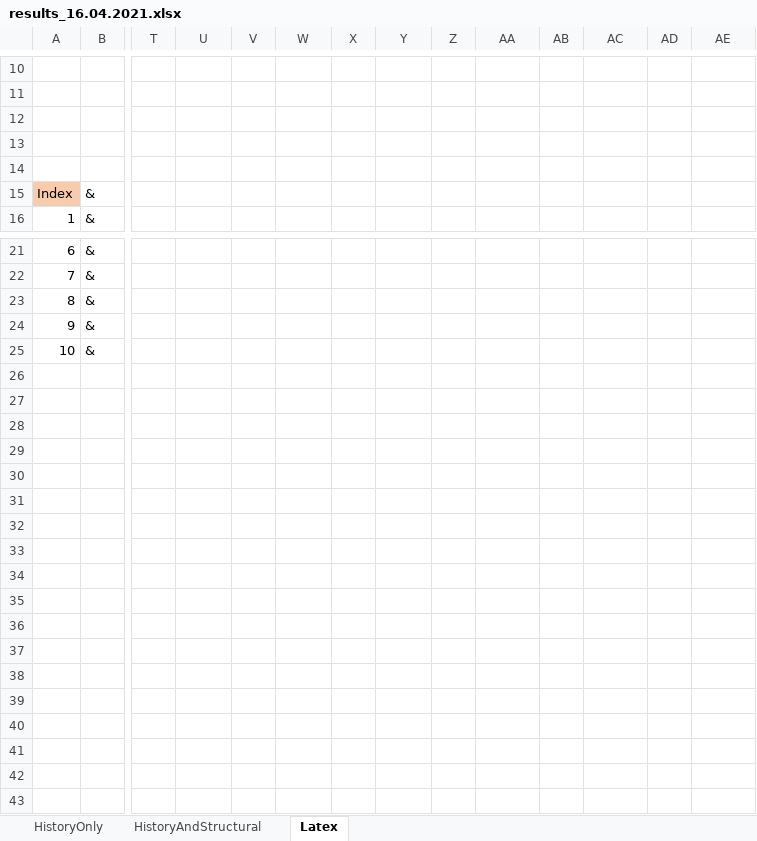
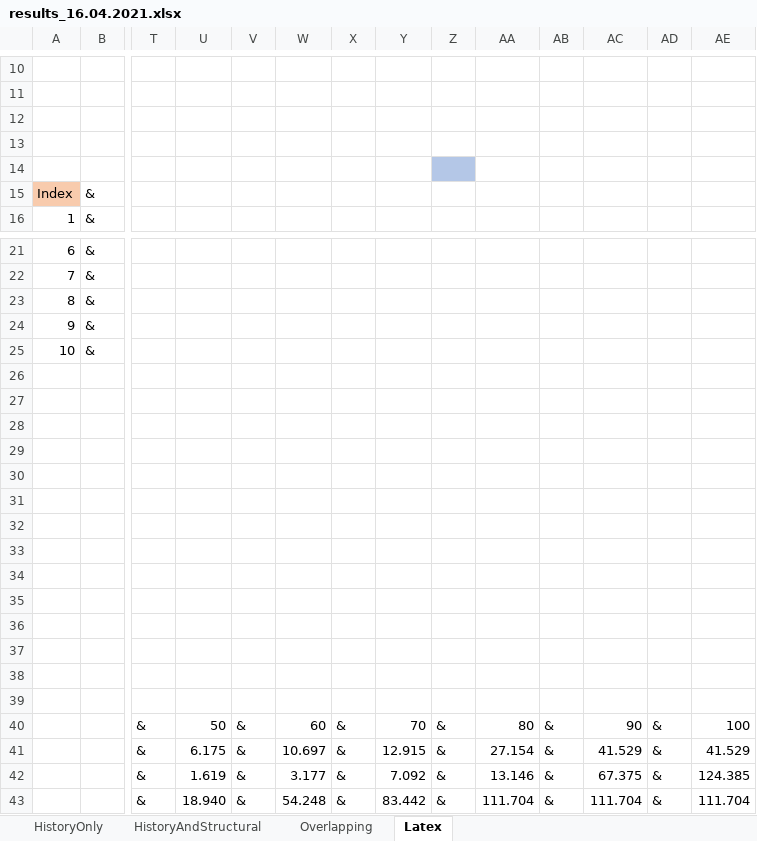
Before and after one commit to AdelinaStana/PhdProject, an Excel workbook: results/results_16.04.2021.xlsx, sheet Latex, drawn as a sheet; only a part is shown, gaps mark what is left out; values as stored, in another font and other column widths than the file's, no borders; rows hold the shown columns only; the diff names each change by its address in the sheet, - before the commit and + after, or states it on an @@ line.

```diff
--- a/results/results_16.04.2021.xlsx (sheet Latex)
+++ b/results/results_16.04.2021.xlsx (sheet Latex)
+sheet tab: Overlapping
-Z14 fill: none
+Z14 fill: #B4C7E7
+row 26: (empty)
+row 27: (empty)
+row 28: (empty)
+row 29: (empty)
+row 30: (empty)
+row 31: (empty)
+row 32: (empty)
+row 33: (empty)
+row 34: (empty)
+row 35: (empty)
+row 36: (empty)
+row 37: (empty)
+row 38: (empty)
+row 39: (empty)
+row 40:  |  | & | 50 | & | 60 | & | 70 | & | 80 | & | 90 | & | 100
+row 41:  |  | & | 6.175 | & | 10.697 | & | 12.915 | & | 27.154 | & | 41.529 | & | 41.529
+row 42:  |  | & | 1.619 | & | 3.177 | & | 7.092 | & | 13.146 | & | 67.375 | & | 124.385
+row 43:  |  | & | 18.940 | & | 54.248 | & | 83.442 | & | 111.704 | & | 111.704 | & | 111.704
```
Also changed, not shown: sheet HistoryOnly, charts or pictures, 1 other file.
